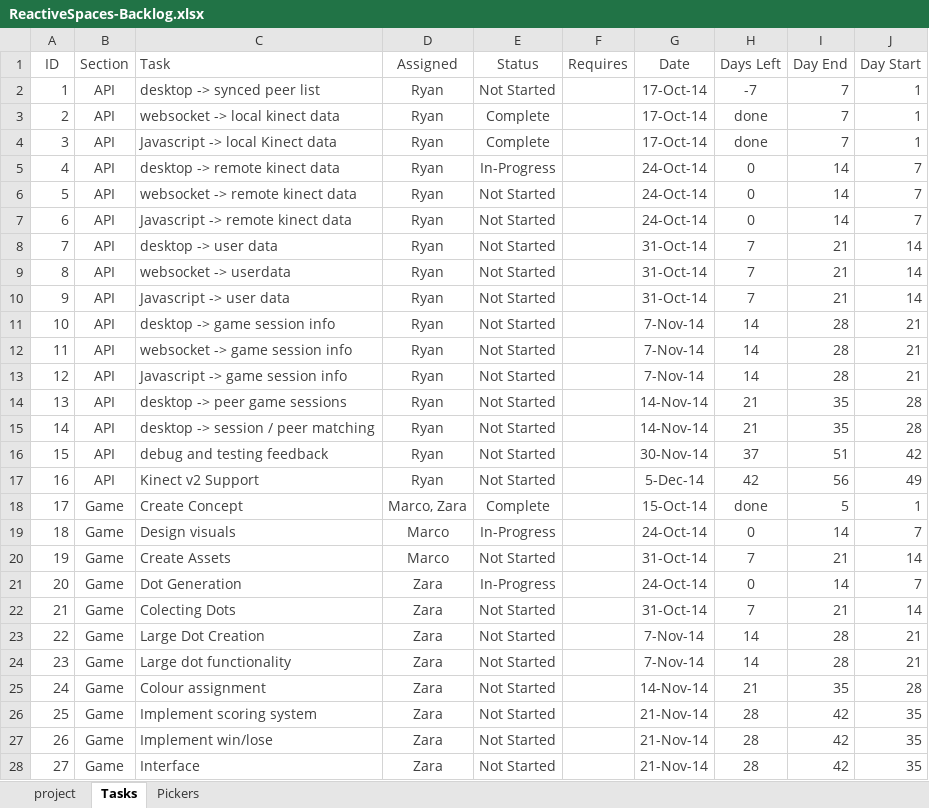
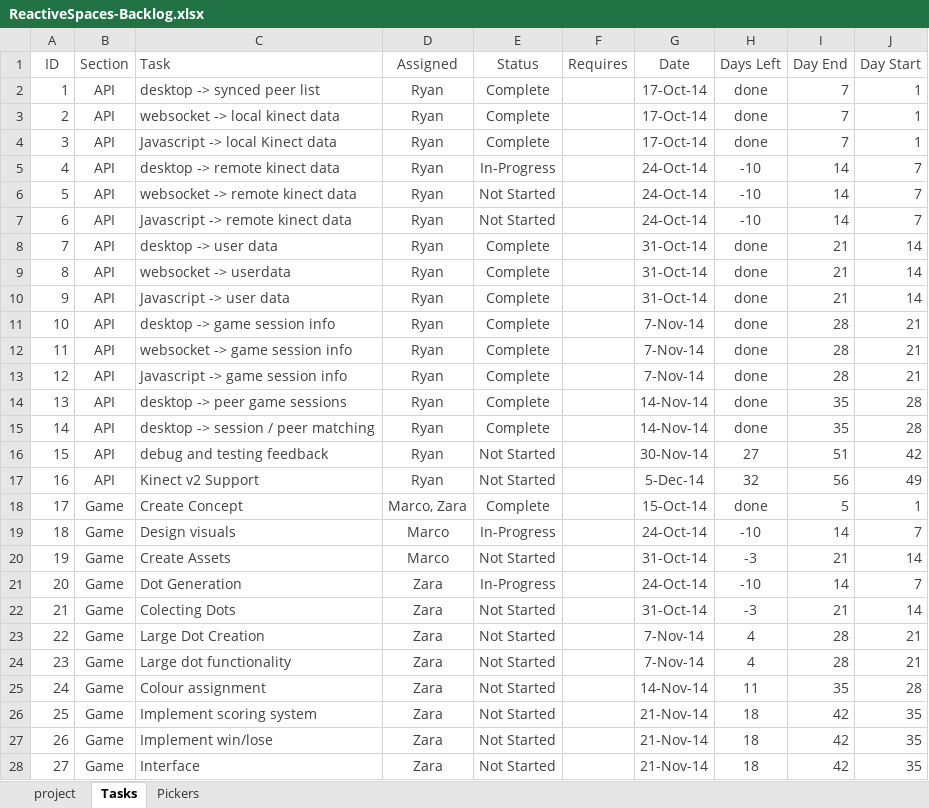
Before and after one commit to rydrman/ReactiveSpaces, an Excel workbook: 03_Docs/ReactiveSpaces-Backlog.xlsx, sheet Tasks, drawn as a sheet; only a part is shown; values as stored, in another font and other column widths than the file's, no borders; conditional formats not drawn; the diff covers the shown part only; the diff names each change by its address in the sheet, - before the commit and + after, or states it on an @@ line.

Commit message:
updated backlog

```diff
--- a/03_Docs/ReactiveSpaces-Backlog.xlsx (sheet Tasks)
+++ b/03_Docs/ReactiveSpaces-Backlog.xlsx (sheet Tasks)
-E2 (Status): Not Started
+E2 (Status): Complete
-H2 (Days Left): -7
+H2 (Days Left): done
-H5:H7 (Days Left): 0
+H5:H7 (Days Left): -10
-E8:E15 (Status): Not Started
+E8:E15 (Status): Complete
-H8:H10 (Days Left): 7
+H8:H10 (Days Left): done
-H11:H13 (Days Left): 14
+H11:H13 (Days Left): done
-H14:H15 (Days Left): 21
+H14:H15 (Days Left): done
-H16 (Days Left): 37
+H16 (Days Left): 27
-H17 (Days Left): 42
+H17 (Days Left): 32
-H19 (Days Left): 0
+H19 (Days Left): -10
-H20 (Days Left): 7
+H20 (Days Left): -3
-H21 (Days Left): 0
+H21 (Days Left): -10
-H22 (Days Left): 7
+H22 (Days Left): -3
-H23:H24 (Days Left): 14
+H23:H24 (Days Left): 4
-H25 (Days Left): 21
+H25 (Days Left): 11
-H26:H28 (Days Left): 28
+H26:H28 (Days Left): 18
```
Also changed, not shown: 11 edited cells elsewhere in this sheet.
